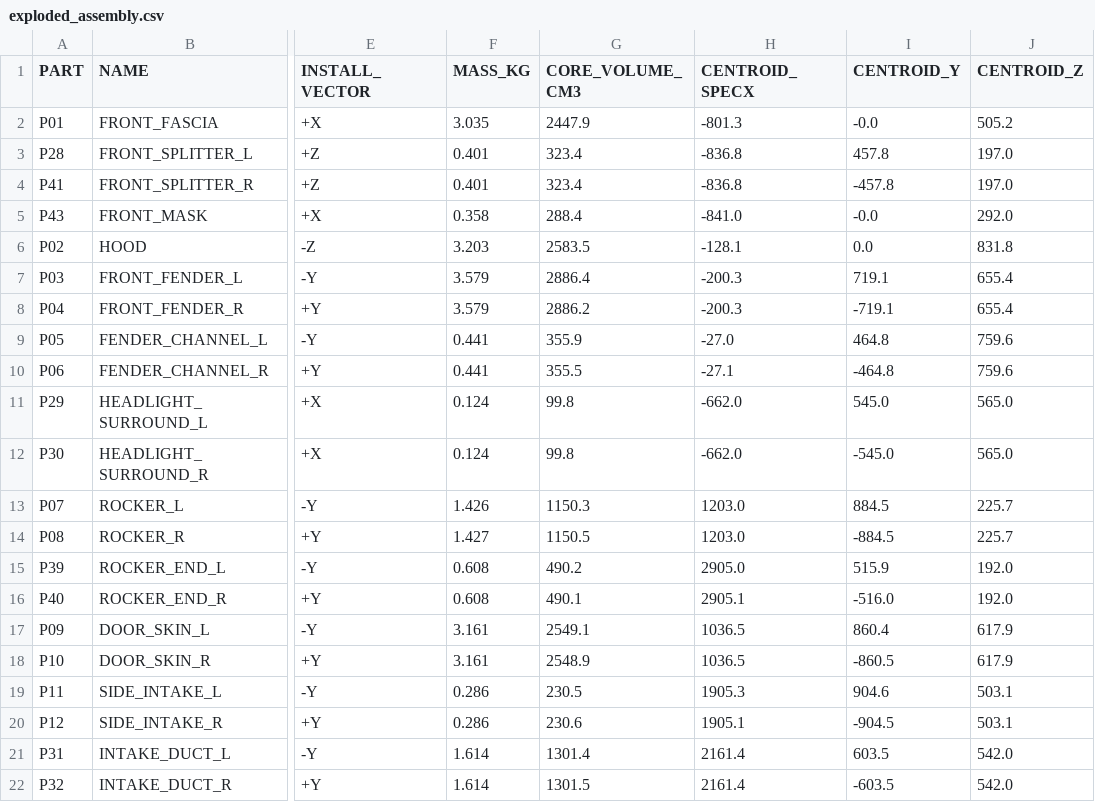
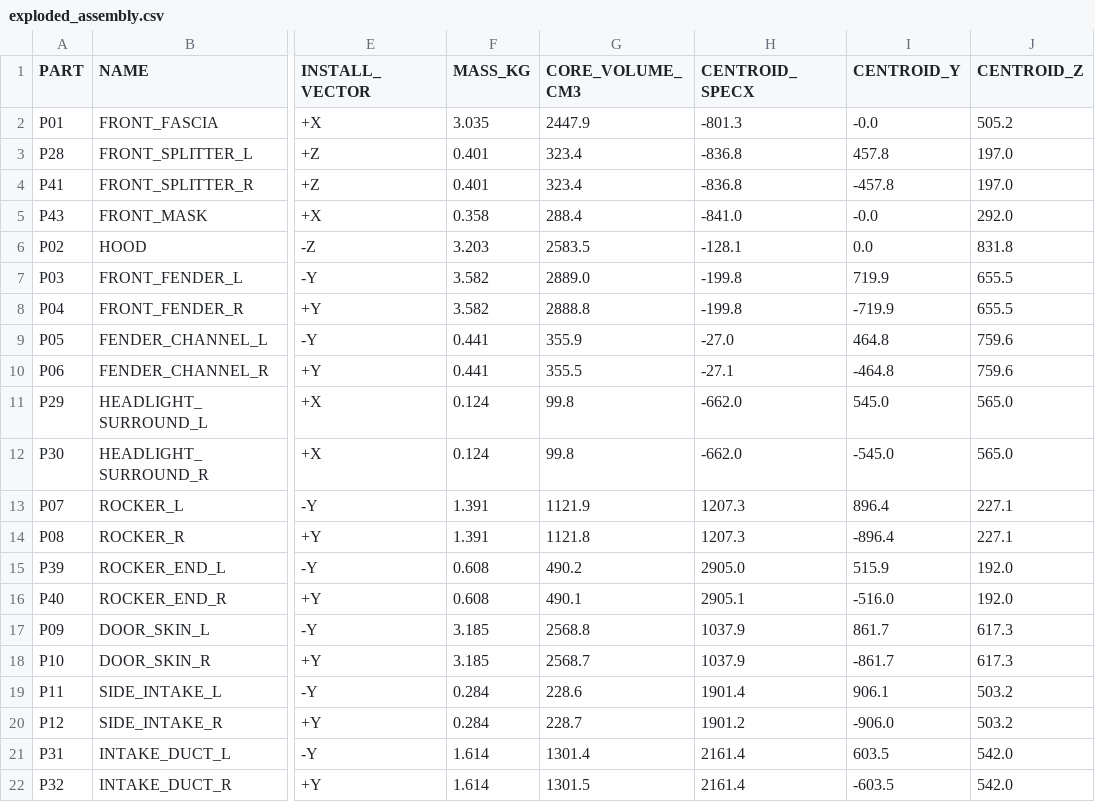
Before and after one commit to drdomayer/vehicle-3d-modeling, a CSV file: 04_ENGINEERING/reports/exploded_assembly.csv, drawn as a sheet; only a part is shown, gaps mark what is left out; the diff covers the shown part only; the diff names each change by its address in the sheet, - before the commit and + after, or states it on an @@ line.

```diff
--- a/04_ENGINEERING/reports/exploded_assembly.csv
+++ b/04_ENGINEERING/reports/exploded_assembly.csv
-F7:F8 (MASS_KG): 3.579
+F7:F8 (MASS_KG): 3.582
-G7 (CORE_VOLUME_CM3): 2886.4
+G7 (CORE_VOLUME_CM3): 2889.0
-H7:H8 (CENTROID_SPECX): -200.3
+H7:H8 (CENTROID_SPECX): -199.8
-I7 (CENTROID_Y): 719.1
+I7 (CENTROID_Y): 719.9
-J7:J8 (CENTROID_Z): 655.4
+J7:J8 (CENTROID_Z): 655.5
-G8 (CORE_VOLUME_CM3): 2886.2
+G8 (CORE_VOLUME_CM3): 2888.8
-I8 (CENTROID_Y): -719.1
+I8 (CENTROID_Y): -719.9
-F13 (MASS_KG): 1.426
+F13 (MASS_KG): 1.391
-G13 (CORE_VOLUME_CM3): 1150.3
+G13 (CORE_VOLUME_CM3): 1121.9
-H13:H14 (CENTROID_SPECX): 1203.0
+H13:H14 (CENTROID_SPECX): 1207.3
-I13 (CENTROID_Y): 884.5
+I13 (CENTROID_Y): 896.4
-J13:J14 (CENTROID_Z): 225.7
+J13:J14 (CENTROID_Z): 227.1
-F14 (MASS_KG): 1.427
+F14 (MASS_KG): 1.391
-G14 (CORE_VOLUME_CM3): 1150.5
+G14 (CORE_VOLUME_CM3): 1121.8
-I14 (CENTROID_Y): -884.5
+I14 (CENTROID_Y): -896.4
-F17:F18 (MASS_KG): 3.161
+F17:F18 (MASS_KG): 3.185
-G17 (CORE_VOLUME_CM3): 2549.1
+G17 (CORE_VOLUME_CM3): 2568.8
-H17:H18 (CENTROID_SPECX): 1036.5
+H17:H18 (CENTROID_SPECX): 1037.9
-I17 (CENTROID_Y): 860.4
+I17 (CENTROID_Y): 861.7
-J17:J18 (CENTROID_Z): 617.9
+J17:J18 (CENTROID_Z): 617.3
-G18 (CORE_VOLUME_CM3): 2548.9
+G18 (CORE_VOLUME_CM3): 2568.7
-I18 (CENTROID_Y): -860.5
+I18 (CENTROID_Y): -861.7
-F19:F20 (MASS_KG): 0.286
+F19:F20 (MASS_KG): 0.284
-G19 (CORE_VOLUME_CM3): 230.5
+G19 (CORE_VOLUME_CM3): 228.6
-H19 (CENTROID_SPECX): 1905.3
+H19 (CENTROID_SPECX): 1901.4
-I19 (CENTROID_Y): 904.6
+I19 (CENTROID_Y): 906.1
-J19:J20 (CENTROID_Z): 503.1
+J19:J20 (CENTROID_Z): 503.2
-G20 (CORE_VOLUME_CM3): 230.6
+G20 (CORE_VOLUME_CM3): 228.7
-H20 (CENTROID_SPECX): 1905.1
+H20 (CENTROID_SPECX): 1901.2
-I20 (CENTROID_Y): -904.5
+I20 (CENTROID_Y): -906.0
```
Also changed, not shown: 36 edited cells elsewhere in this file, 04_ENGINEERING/reports/donor_exposure.csv, 04_ENGINEERING/reports/overhang.csv, 53 other files.
